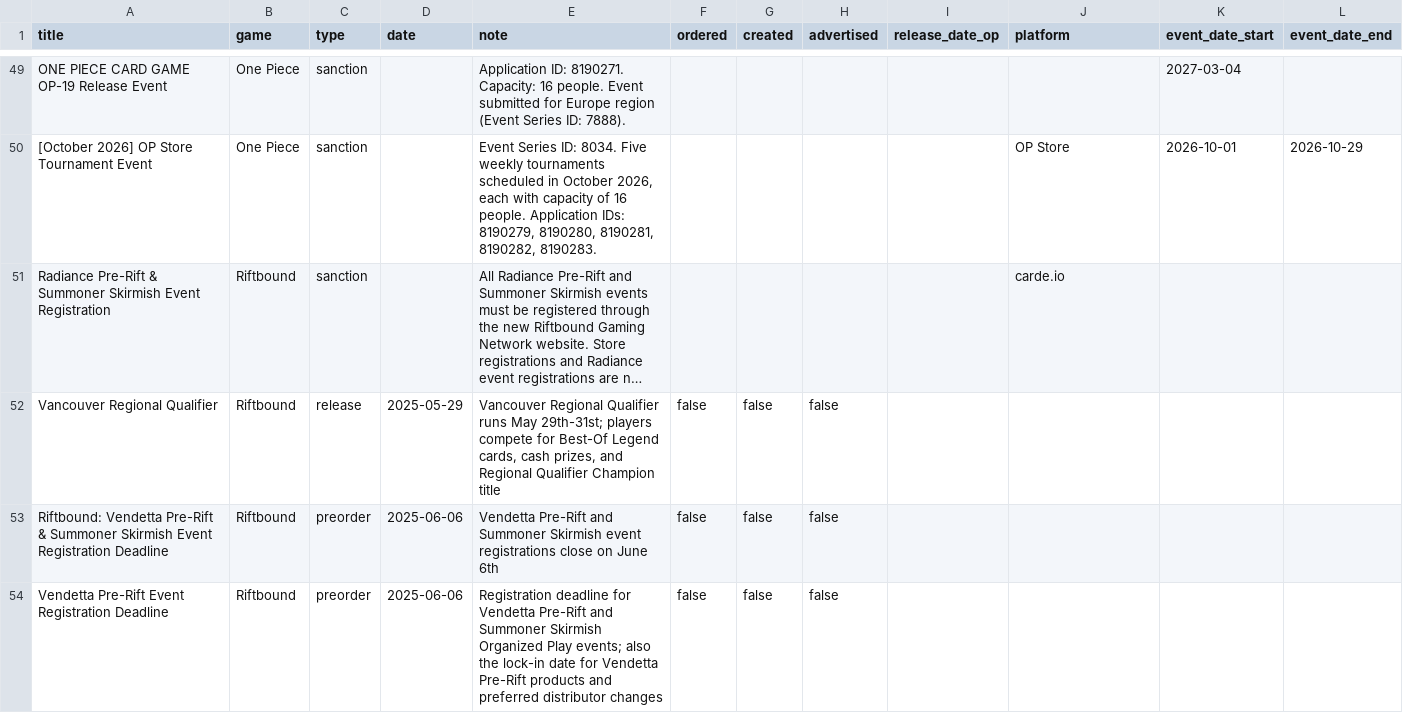
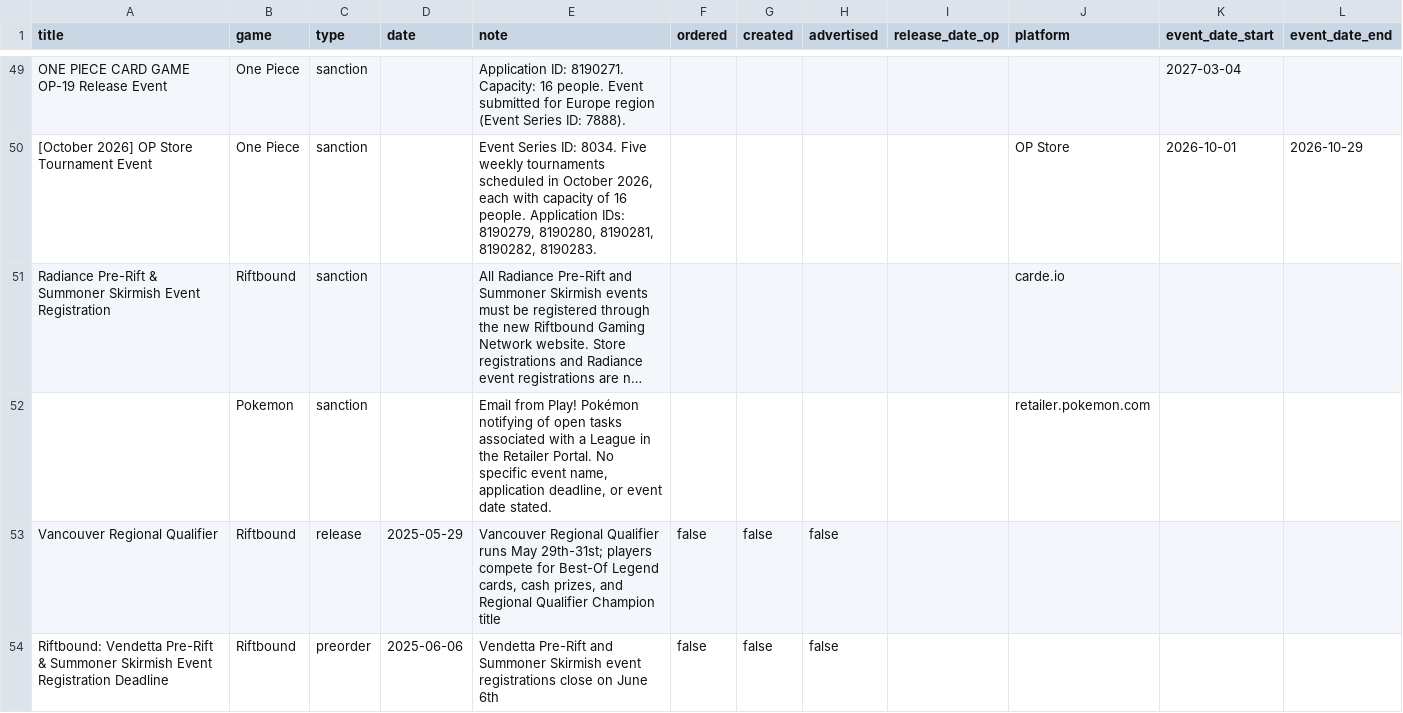
Before and after one commit to ludoquist-maker/tcg-tracker, a CSV file: data.csv, drawn as a sheet; only a part is shown, gaps mark what is left out; the shorter side is filled out with more unchanged rows; long unchanged cells end in …; the diff names each change by its address in the sheet, - before the commit and + after, or states it on an @@ line.

Commit message:
Auto-update: success_1_events_added

```diff
--- a/data.csv
+++ b/data.csv
+row 52:  | Pokemon | sanction |  | Email from Play! Pokémon notifying of open tasks associated with a League in the Retailer Portal. No specific event name, application deadline, or event date stated. |  |  |  |  | retailer.pokemon.com
```
